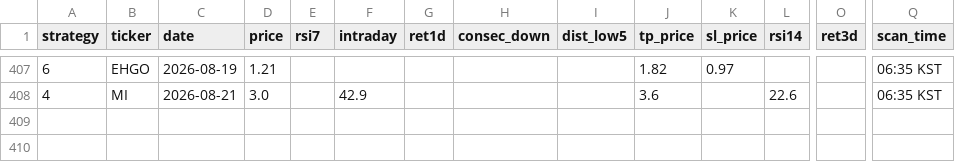
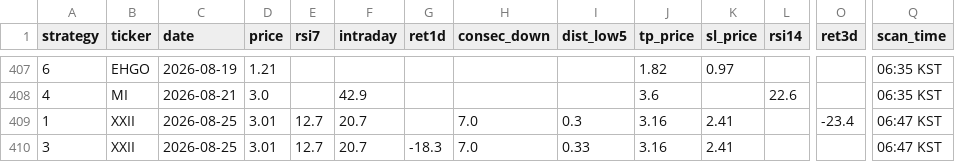
Before and after one commit to jayc950807/surge-scanner, a CSV file: data/history.csv, drawn as a sheet; only a part is shown, gaps mark what is left out; rows hold the shown columns only; the diff names each change by its address in the sheet, - before the commit and + after, or states it on an @@ line.

```diff
--- a/data/history.csv
+++ b/data/history.csv
+row 409: 1 | XXII | 2026-08-25 | 3.01 | 12.7 | 20.7 |  | 7.0 | 0.3 | 3.16 | 2.41 |  | -23.4 | 06:47 KST
+row 410: 3 | XXII | 2026-08-25 | 3.01 | 12.7 | 20.7 | -18.3 | 7.0 | 0.33 | 3.16 | 2.41 |  |  | 06:47 KST
```
Also changed, not shown: data/open_positions.csv, 2 other files.
